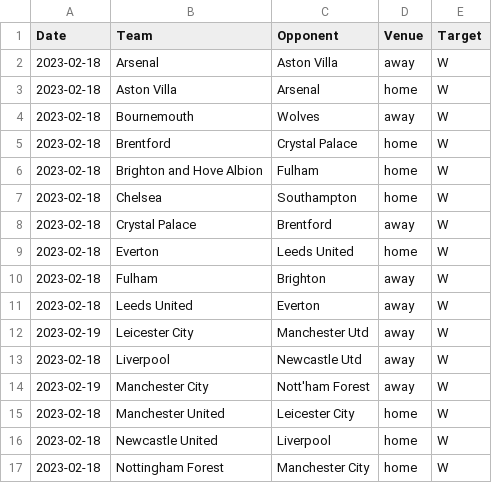
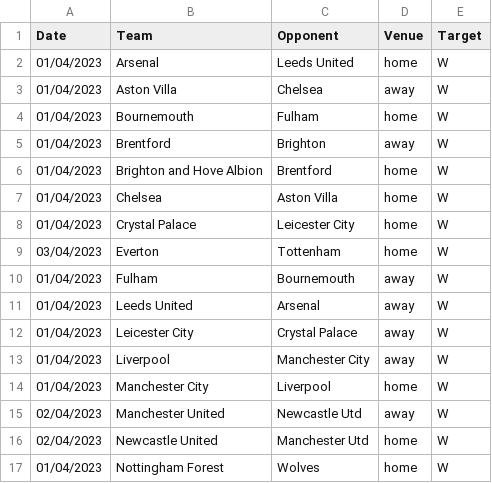
Before and after one commit to thorp30/football, a CSV file: fixtures.csv, drawn as a sheet; only a part is shown; the diff covers the shown part only.

```diff
--- a/fixtures.csv
+++ b/fixtures.csv
@@ -1,17 +1,17 @@
 Date,Team,Opponent,Venue,Target
-2023-02-18,Arsenal,Aston Villa,away,W
-2023-02-18,Aston Villa,Arsenal,home,W
-2023-02-18,Bournemouth,Wolves,away,W
-2023-02-18,Brentford,Crystal Palace,home,W
-2023-02-18,Brighton and Hove Albion,Fulham,home,W
-2023-02-18,Chelsea,Southampton,home,W
-2023-02-18,Crystal Palace,Brentford,away,W
-2023-02-18,Everton,Leeds United,home,W
-2023-02-18,Fulham,Brighton,away,W
-2023-02-18,Leeds United,Everton,away,W
-2023-02-19,Leicester City,Manchester Utd,away,W
-2023-02-18,Liverpool,Newcastle Utd,away,W
-2023-02-19,Manchester City,Nott'ham Forest,away,W
-2023-02-18,Manchester United,Leicester City,home,W
-2023-02-18,Newcastle United,Liverpool,home,W
-2023-02-18,Nottingham Forest,Manchester City,home,W
+01/04/2023,Arsenal,Leeds United,home,W
+01/04/2023,Aston Villa,Chelsea,away,W
+01/04/2023,Bournemouth,Fulham,home,W
+01/04/2023,Brentford,Brighton,away,W
+01/04/2023,Brighton and Hove Albion,Brentford,home,W
+01/04/2023,Chelsea,Aston Villa,home,W
+01/04/2023,Crystal Palace,Leicester City,home,W
+03/04/2023,Everton,Tottenham,home,W
+01/04/2023,Fulham,Bournemouth,away,W
+01/04/2023,Leeds United,Arsenal,away,W
+01/04/2023,Leicester City,Crystal Palace,away,W
+01/04/2023,Liverpool,Manchester City,away,W
+01/04/2023,Manchester City,Liverpool,home,W
+02/04/2023,Manchester United,Newcastle Utd,away,W
+02/04/2023,Newcastle United,Manchester Utd,home,W
+01/04/2023,Nottingham Forest,Wolves,home,W
```
Also changed, not shown: 11 edited cells elsewhere in this file, 6 other files.
